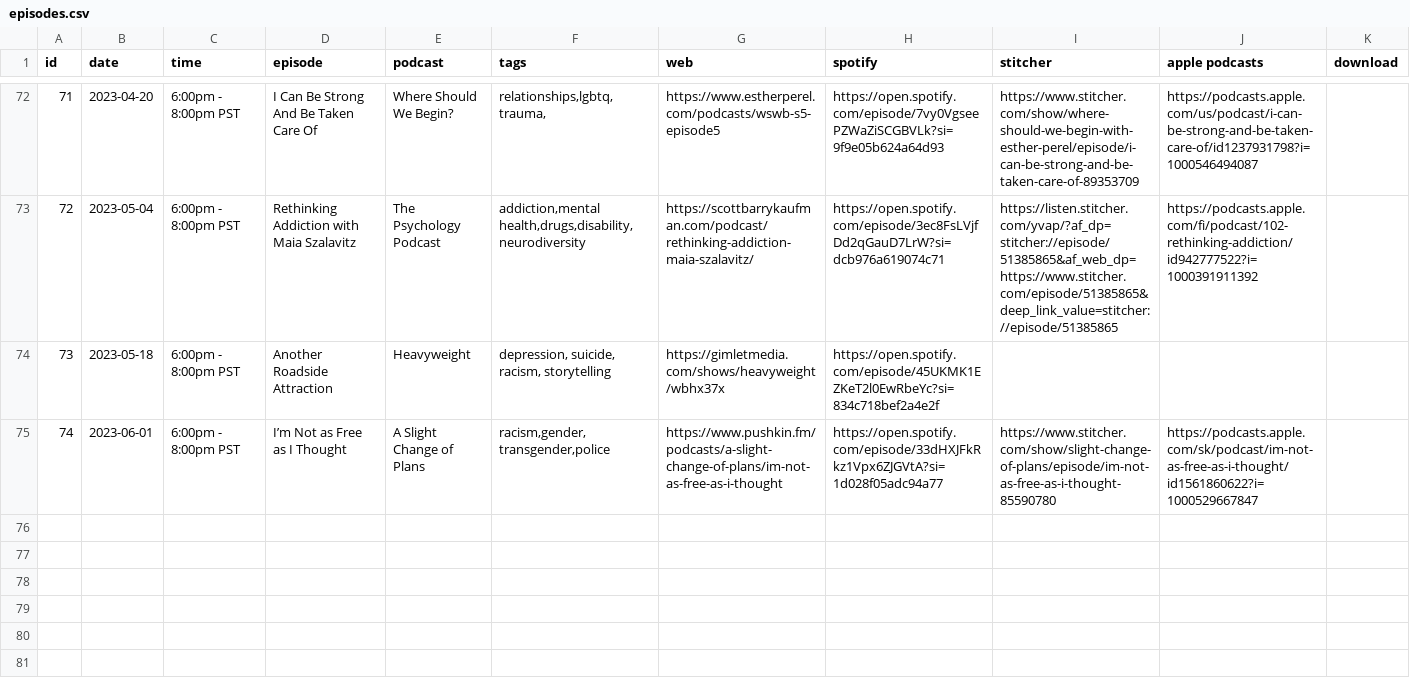
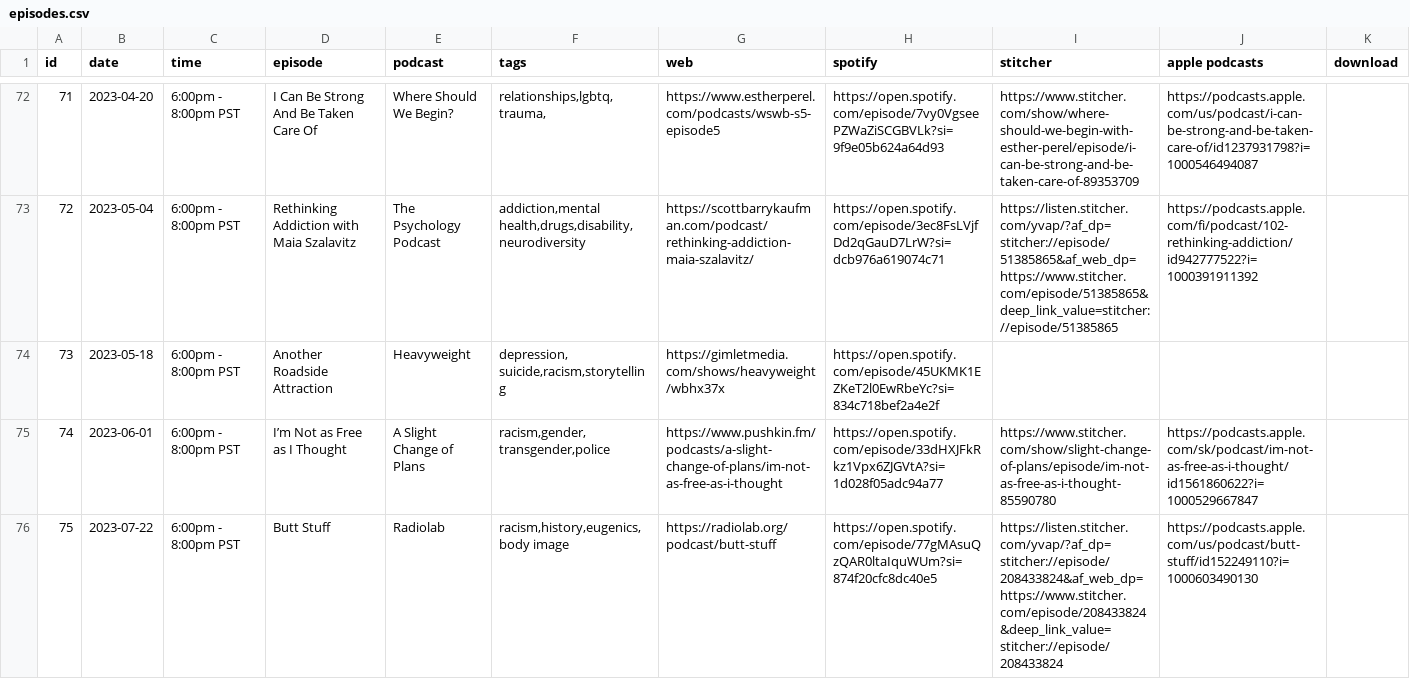
Before and after one commit to froseph/friday-podcast-club, a CSV file: episodes.csv, drawn as a sheet; only a part is shown, gaps mark what is left out.

Commit message:
Add 20230722 podcast

```diff
--- a/episodes.csv
+++ b/episodes.csv
@@ -73,3 +73,4 @@ id,date,time,episode,podcast,tags,web,spotify,stitcher,apple podcasts,download
 72,2023-05-04,6:00pm - 8:00pm PST,Rethinking Addiction with Maia Szalavitz,The Psychology Podcast,"addiction,mental health,drugs,disability,neurodiversity",https://scottbarrykaufman.com/podcast/rethinking-addiction-maia-szalavitz/,https://open.spotify.com/episode/3ec8FsLVjfDd2qGauD7LrW?si=dcb976a619074c71, https://listen.stitcher.com/yvap/?af_dp=stitcher://episode/51385865&af_web_dp=https://www.stitcher.com/episode/51385865&deep_link_value=stitcher://episode/51385865,https://podcasts.apple.com/fi/podcast/102-rethinking-addiction/id942777522?i=1000391911392
-73,2023-05-18,6:00pm - 8:00pm PST,Another Roadside Attraction,Heavyweight,"depression, suicide, racism, storytelling",https://gimletmedia.com/shows/heavyweight/wbhx37x,https://open.spotify.com/episode/45UKMK1EZKeT2l0EwRbeYc?si=834c718bef2a4e2f
+73,2023-05-18,6:00pm - 8:00pm PST,Another Roadside Attraction,Heavyweight,"depression, suicide,racism,storytelling",https://gimletmedia.com/shows/heavyweight/wbhx37x,https://open.spotify.com/episode/45UKMK1EZKeT2l0EwRbeYc?si=834c718bef2a4e2f
 74,2023-06-01,6:00pm - 8:00pm PST,"I’m Not as Free as I Thought",A Slight Change of Plans,"racism,gender,transgender,police",https://www.pushkin.fm/podcasts/a-slight-change-of-plans/im-not-as-free-as-i-thought,https://open.spotify.com/episode/33dHXJFkRkz1Vpx6ZJGVtA?si=1d028f05adc94a77,https://www.stitcher.com/show/slight-change-of-plans/episode/im-not-as-free-as-i-thought-85590780,https://podcasts.apple.com/sk/podcast/im-not-as-free-as-i-thought/id1561860622?i=1000529667847
+75,2023-07-22,6:00pm - 8:00pm PST,Butt Stuff,Radiolab,"racism,history,eugenics,body image",https://radiolab.org/podcast/butt-stuff,https://open.spotify.com/episode/77gMAsuQzQAR0ltaIquWUm?si=874f20cfc8dc40e5, https://listen.stitcher.com/yvap/?af_dp=stitcher://episode/208433824&af_web_dp=https://www.stitcher.com/episode/208433824&deep_link_value=stitcher://episode/208433824,https://podcasts.apple.com/us/podcast/butt-stuff/id152249110?i=1000603490130,
```
Also changed, not shown: 1 other file.
